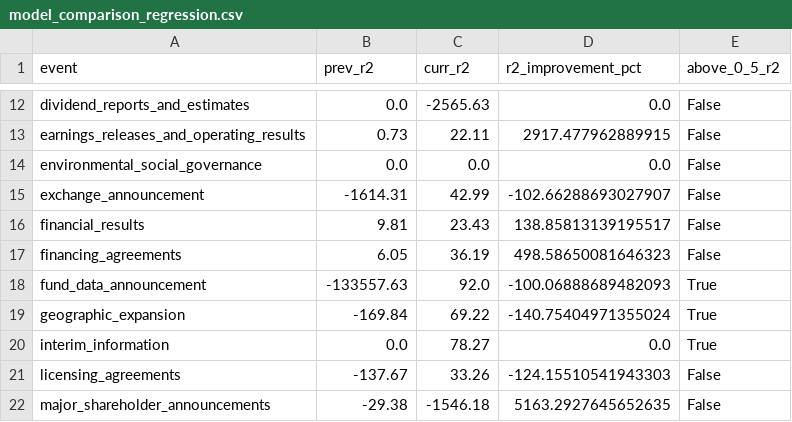
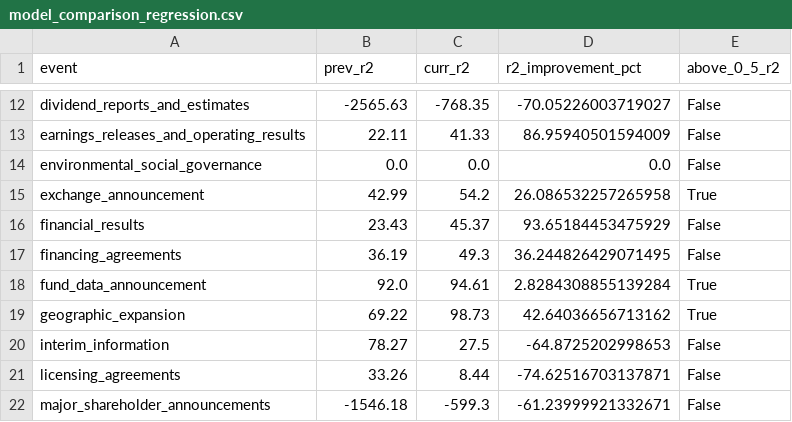
Before and after one commit to siwei-feng1/finespresso-modelling, a CSV file: reports/model_comparison_regression.csv, drawn as a sheet; only a part is shown, gaps mark what is left out; the diff covers the shown part only; the diff names each change by its address in the sheet, - before the commit and + after, or states it on an @@ line.

```diff
--- a/reports/model_comparison_regression.csv
+++ b/reports/model_comparison_regression.csv
-B12 (prev_r2): 0.0
+B12 (prev_r2): -2565.63
-C12 (curr_r2): -2565.63
+C12 (curr_r2): -768.35
-D12 (r2_improvement_pct): 0.0
+D12 (r2_improvement_pct): -70.05226003719027
-B13 (prev_r2): 0.73
+B13 (prev_r2): 22.11
-C13 (curr_r2): 22.11
+C13 (curr_r2): 41.33
-D13 (r2_improvement_pct): 2917.477962889915
+D13 (r2_improvement_pct): 86.95940501594009
-B15 (prev_r2): -1614.31
+B15 (prev_r2): 42.99
-C15 (curr_r2): 42.99
+C15 (curr_r2): 54.2
-D15 (r2_improvement_pct): -102.66288693027907
+D15 (r2_improvement_pct): 26.086532257265958
-E15 (above_0_5_r2): False
+E15 (above_0_5_r2): True
-B16 (prev_r2): 9.81
+B16 (prev_r2): 23.43
-C16 (curr_r2): 23.43
+C16 (curr_r2): 45.37
-D16 (r2_improvement_pct): 138.85813139195517
+D16 (r2_improvement_pct): 93.65184453475929
-B17 (prev_r2): 6.05
+B17 (prev_r2): 36.19
-C17 (curr_r2): 36.19
+C17 (curr_r2): 49.3
-D17 (r2_improvement_pct): 498.58650081646323
+D17 (r2_improvement_pct): 36.244826429071495
-B18 (prev_r2): -133557.63
+B18 (prev_r2): 92.0
-C18 (curr_r2): 92.0
+C18 (curr_r2): 94.61
-D18 (r2_improvement_pct): -100.06888689482093
+D18 (r2_improvement_pct): 2.8284308855139284
-B19 (prev_r2): -169.84
+B19 (prev_r2): 69.22
-C19 (curr_r2): 69.22
+C19 (curr_r2): 98.73
-D19 (r2_improvement_pct): -140.75404971355024
+D19 (r2_improvement_pct): 42.64036656713162
-B20 (prev_r2): 0.0
+B20 (prev_r2): 78.27
-C20 (curr_r2): 78.27
+C20 (curr_r2): 27.5
-D20 (r2_improvement_pct): 0.0
+D20 (r2_improvement_pct): -64.8725202998653
-E20 (above_0_5_r2): True
+E20 (above_0_5_r2): False
-B21 (prev_r2): -137.67
+B21 (prev_r2): 33.26
-C21 (curr_r2): 33.26
+C21 (curr_r2): 8.44
-D21 (r2_improvement_pct): -124.15510541943303
+D21 (r2_improvement_pct): -74.62516703137871
-B22 (prev_r2): -29.38
+B22 (prev_r2): -1546.18
-C22 (curr_r2): -1546.18
+C22 (curr_r2): -599.3
-D22 (r2_improvement_pct): 5163.2927645652635
+D22 (r2_improvement_pct): -61.23999921332671
```
Also changed, not shown: 70 edited cells elsewhere in this file, reports/model_comparison_binary.csv, 4 other files.
